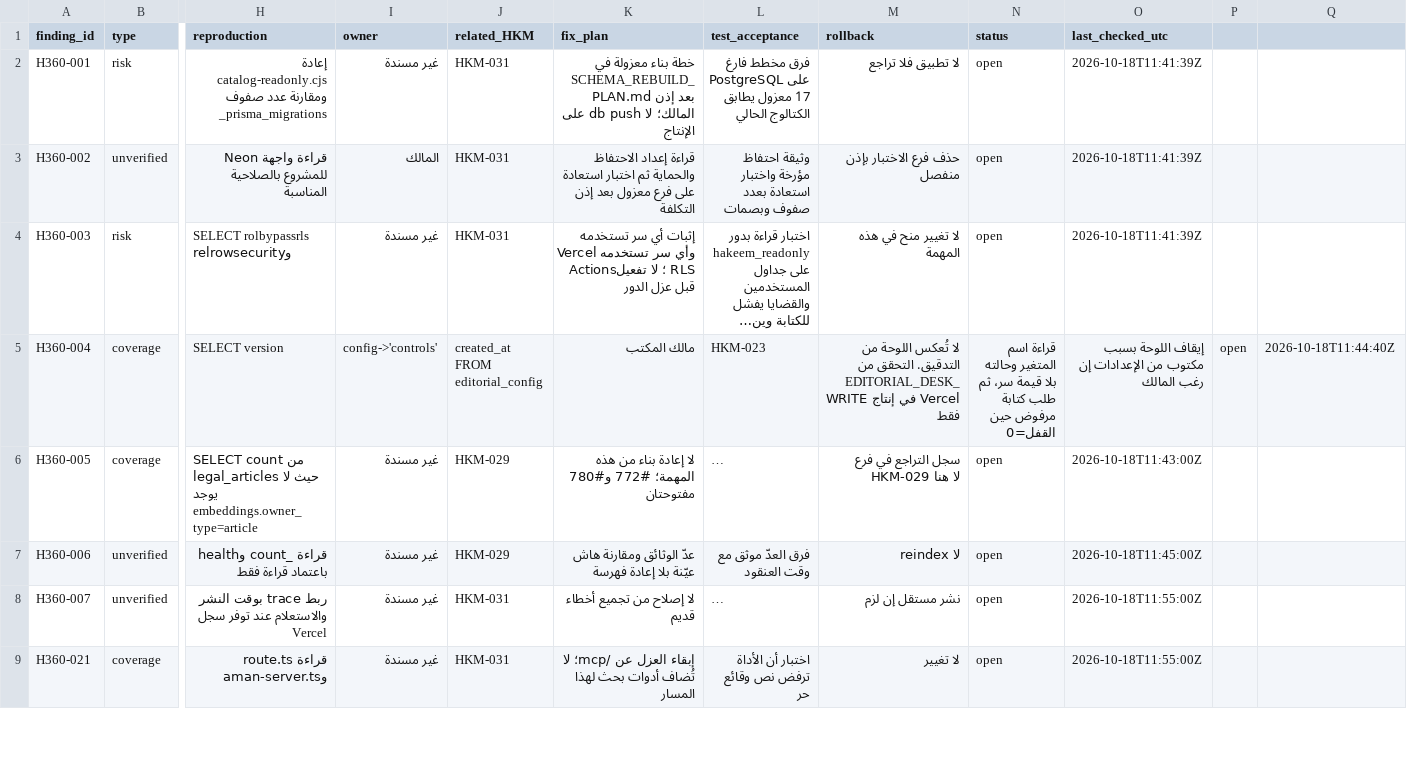
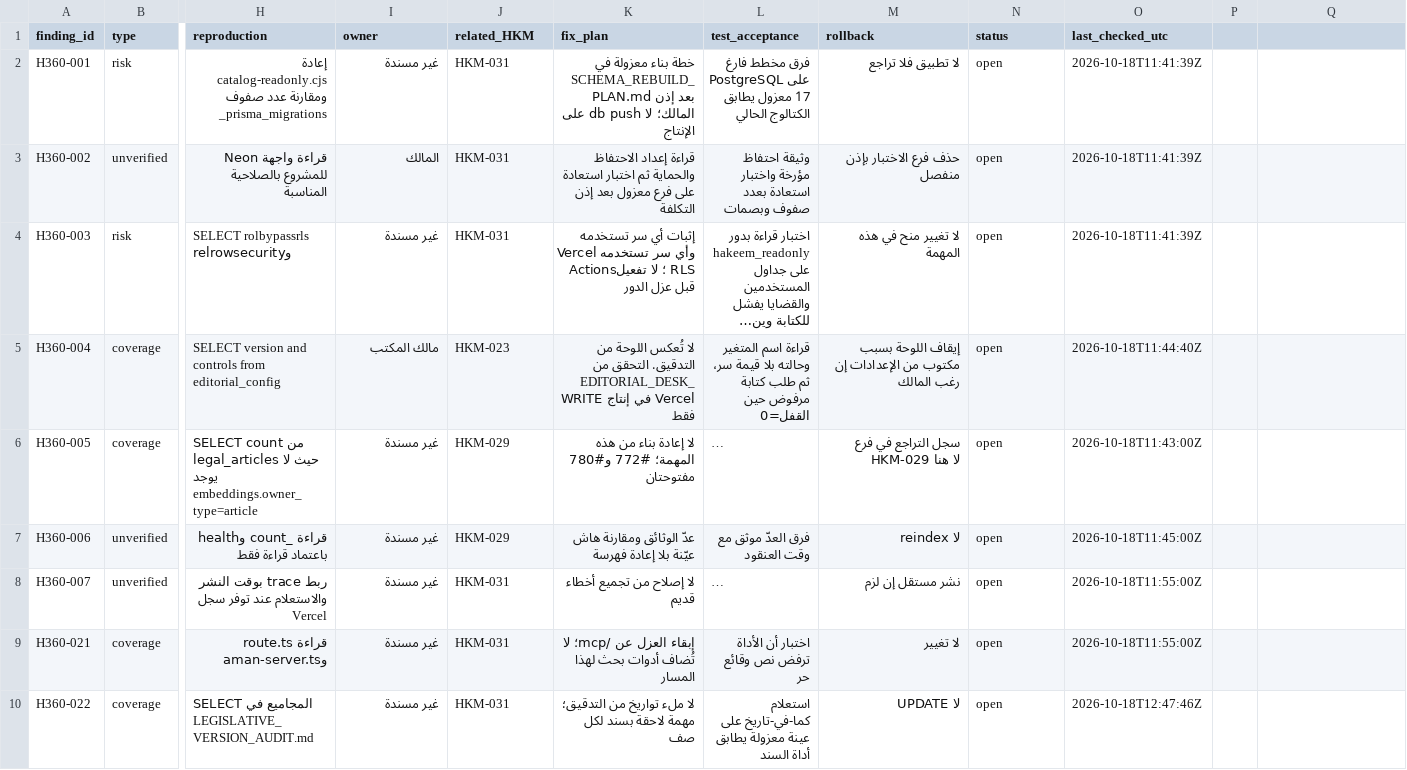
Before and after one commit to asim1417/hakeem-platform, a CSV file: reports/hakim-360/2026-10-18/FINDINGS_REGISTER.csv, drawn as a sheet; only a part is shown, gaps mark what is left out; long unchanged cells end in …; rows hold the shown columns only; the diff covers the shown part only; the diff names each change by its address in the sheet, - before the commit and + after, or states it on an @@ line.

```diff
--- a/reports/hakim-360/2026-10-18/FINDINGS_REGISTER.csv
+++ b/reports/hakim-360/2026-10-18/FINDINGS_REGISTER.csv
-H5 (reproduction): SELECT version
+H5 (reproduction): SELECT version and controls from editorial_config
-I5 (owner): config->'controls'
+I5 (owner): مالك المكتب
-J5 (related_HKM): created_at FROM editorial_config
+J5 (related_HKM): HKM-023
-K5 (fix_plan): مالك المكتب
+K5 (fix_plan): لا تُعكس اللوحة من التدقيق. التحقق من EDITORIAL_DESK_WRITE في إنتاج Vercel فقط
-L5 (test_acceptance): HKM-023
+L5 (test_acceptance): قراءة اسم المتغير وحالته بلا قيمة سر، ثم طلب كتابة مرفوض حين القفل=0
-M5 (rollback): لا تُعكس اللوحة من التدقيق. التحقق من EDITORIAL_DESK_WRITE في إنتاج Vercel فقط
+M5 (rollback): إيقاف اللوحة بسبب مكتوب من الإعدادات إن رغب المالك
-N5 (status): قراءة اسم المتغير وحالته بلا قيمة سر، ثم طلب كتابة مرفوض حين القفل=0
+N5 (status): open
-O5 (last_checked_utc): إيقاف اللوحة بسبب مكتوب من الإعدادات إن رغب المالك
+O5 (last_checked_utc): 2026-10-18T11:44:40Z
-P5: open
+P5: (empty)
-Q5: 2026-10-18T11:44:40Z
+Q5: (empty)
+row 10: H360-022 | coverage | SELECT المجاميع في LEGISLATIVE_VERSION_AUDIT.md | غير مسندة | HKM-031 | لا ملء تواريخ من التدقيق؛ مهمة لاحقة بسند لكل صف | استعلام كما-في-تاريخ على عينة معزولة يطابق أداة السند | لا UPDATE | open | 2026-10-18T12:47:46Z
```
Also changed, not shown: 5 added rows and 4 edited cells elsewhere in this file, reports/hakim-360/2026-10-18/COVERAGE_MATRIX.csv, reports/hakim-360/2026-10-18/EVIDENCE_INDEX.csv, 26 other files.
